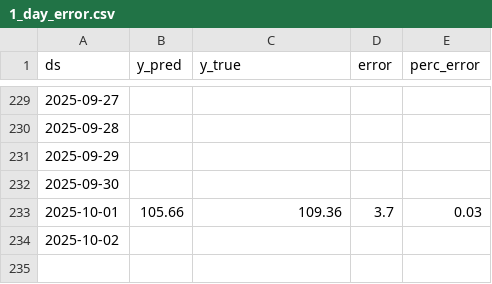
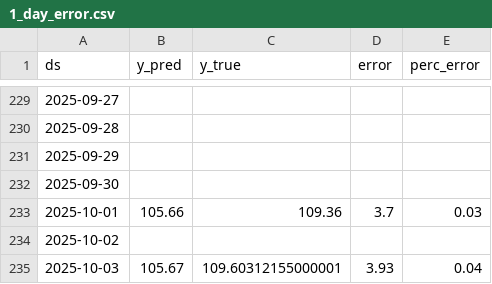
Before and after one commit to lalutir/predicting-s-p-500, a CSV file: Code/Datasets/1_day_error.csv, drawn as a sheet; only a part is shown, gaps mark what is left out.

```diff
--- a/Code/Datasets/1_day_error.csv
+++ b/Code/Datasets/1_day_error.csv
@@ -234 +234,2 @@ ds,y_pred,y_true,error,perc_error
 2025-10-02,,,,
+2025-10-03,105.67,109.60312155000001,3.93,0.04
```
Also changed, not shown: Code/Datasets/Historical Prices Vanguard SP500.csv, Code/Datasets/Predicted closing values 1_day.csv, 9 other files.
